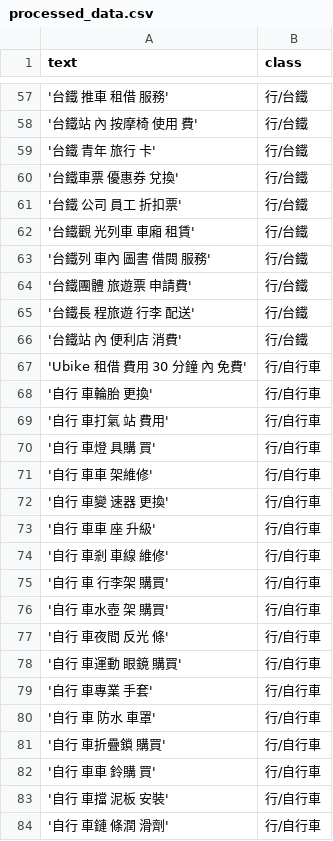
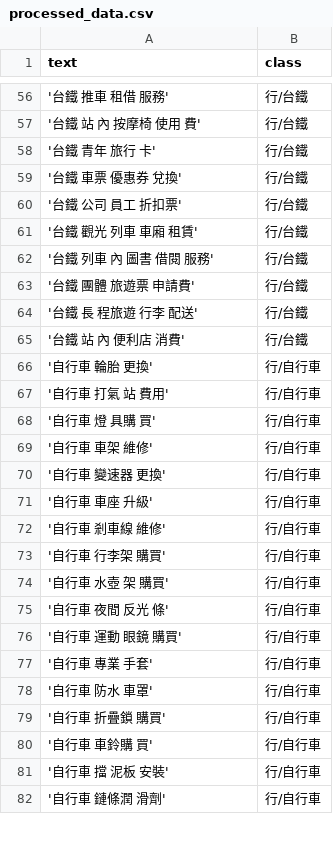
Before and after one commit to ChrisLinCode/train_model, a CSV file: src/main/resources/processed_data.csv, drawn as a sheet; only a part is shown, gaps mark what is left out; the diff covers the shown part only.

```diff
--- a/src/main/resources/processed_data.csv
+++ b/src/main/resources/processed_data.csv
@@ -57,28 +56,27 @@ text,class
 '台鐵 推車 租借 服務',行/台鐵
-'台鐵站 內 按摩椅 使用 費',行/台鐵
+'台鐵 站 內 按摩椅 使用 費',行/台鐵
 '台鐵 青年 旅行 卡',行/台鐵
-'台鐵車票 優惠券 兌換',行/台鐵
+'台鐵 車票 優惠券 兌換',行/台鐵
 '台鐵 公司 員工 折扣票',行/台鐵
-'台鐵觀 光列車 車廂 租賃',行/台鐵
-'台鐵列 車內 圖書 借閱 服務',行/台鐵
-'台鐵團體 旅遊票 申請費',行/台鐵
-'台鐵長 程旅遊 行李 配送',行/台鐵
-'台鐵站 內 便利店 消費',行/台鐵
-'Ubike 租借 費用 30 分鐘 內 免費',行/自行車
-'自行 車輪胎 更換',行/自行車
-'自行 車打氣 站 費用',行/自行車
-'自行 車燈 具購 買',行/自行車
-'自行 車車 架維修',行/自行車
-'自行 車變 速器 更換',行/自行車
-'自行 車車 座 升級',行/自行車
-'自行 車剎 車線 維修',行/自行車
-'自行 車 行李架 購買',行/自行車
-'自行 車水壺 架 購買',行/自行車
-'自行 車夜間 反光 條',行/自行車
-'自行 車運動 眼鏡 購買',行/自行車
-'自行 車專業 手套',行/自行車
-'自行 車 防水 車罩',行/自行車
-'自行 車折疊鎖 購買',行/自行車
-'自行 車車 鈴購 買',行/自行車
-'自行 車擋 泥板 安裝',行/自行車
-'自行 車鏈 條潤 滑劑',行/自行車
+'台鐵 觀光 列車 車廂 租賃',行/台鐵
+'台鐵 列車 內 圖書 借閱 服務',行/台鐵
+'台鐵 團體 旅遊票 申請費',行/台鐵
+'台鐵 長 程旅遊 行李 配送',行/台鐵
+'台鐵 站 內 便利店 消費',行/台鐵
+'自行車 輪胎 更換',行/自行車
+'自行車 打氣 站 費用',行/自行車
+'自行車 燈 具購 買',行/自行車
+'自行車 車架 維修',行/自行車
+'自行車 變速器 更換',行/自行車
+'自行車 車座 升級',行/自行車
+'自行車 剎車線 維修',行/自行車
+'自行車 行李架 購買',行/自行車
+'自行車 水壺 架 購買',行/自行車
+'自行車 夜間 反光 條',行/自行車
+'自行車 運動 眼鏡 購買',行/自行車
+'自行車 專業 手套',行/自行車
+'自行車 防水 車罩',行/自行車
+'自行車 折疊鎖 購買',行/自行車
+'自行車 車鈴購 買',行/自行車
+'自行車 擋 泥板 安裝',行/自行車
+'自行車 鏈條潤 滑劑',行/自行車
```
Also changed, not shown: 6 removed rows, 1 moved row and 110 edited cells elsewhere in this file, src/main/resources/inputdata.csv, src/main/resources/inputdata_v.csv, 8 other files.
